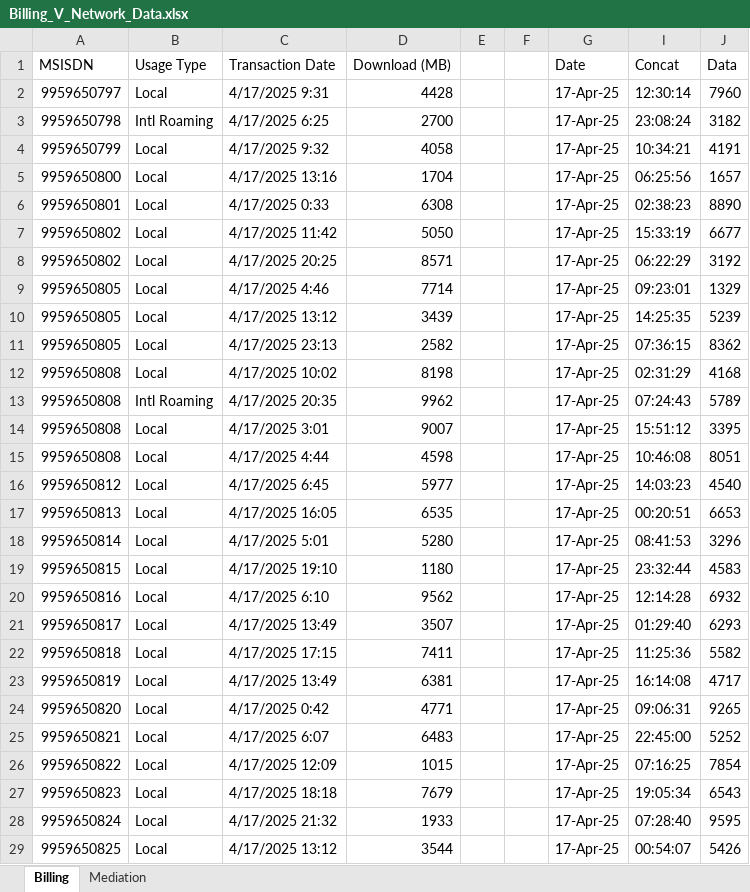
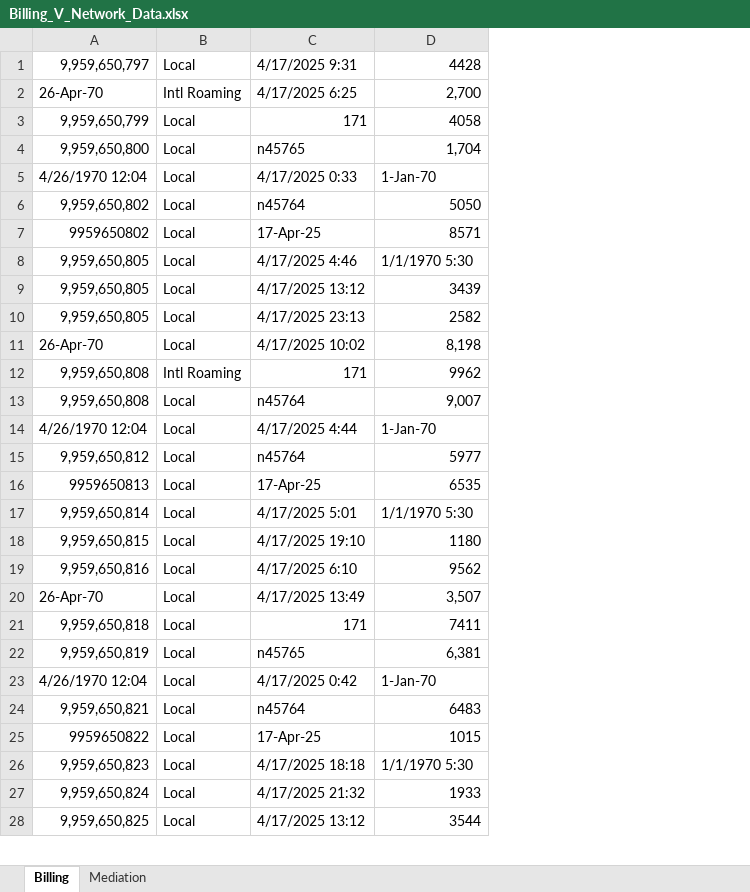
Before and after one commit to Thunder-13/RevenueFix, an Excel workbook: backend/assets/Billing_V_Network_Data.xlsx, sheet Billing, drawn as a sheet; only a part is shown; values as stored, in another font and other column widths than the file's, no cell formats; removed rows and columns are numbered as before the commit, all else as after; the diff covers the shown part only; the diff names each change by its address in the sheet, - before the commit and + after, or states it on an @@ line.

```diff
--- a/backend/assets/Billing_V_Network_Data.xlsx (sheet Billing)
+++ b/backend/assets/Billing_V_Network_Data.xlsx (sheet Billing)
-column A, rows 2-29: 9959650797 | 9959650798 | 9959650799 | 9959650800 | 9959650801 | 9959650802 | 9959650802 | 9959650805 | 9959650805 | 9959650805 | 9959650808 | 9959650808 | 9959650808 | 9959650808 | 9959650812 | 9959650813 | 9959650814 | 9959650815 | 9959650816 | 9959650817 | 9959650818 | 9959650819 | 9959650820 | 9959650821 | 9959650822 | 9959650823 | 9959650824 | 9959650825
+column A, rows 1-28: 9,959,650,797 | 26-Apr-70 | 9,959,650,799 | 9,959,650,800 | 4/26/1970 12:04 | 9,959,650,802 | 9959650802 | 9,959,650,805 | 9,959,650,805 | 9,959,650,805 | 26-Apr-70 | 9,959,650,808 | 9,959,650,808 | 4/26/1970 12:04 | 9,959,650,812 | 9959650813 | 9,959,650,814 | 9,959,650,815 | 9,959,650,816 | 26-Apr-70 | 9,959,650,818 | 9,959,650,819 | 4/26/1970 12:04 | 9,959,650,821 | 9959650822 | 9,959,650,823 | 9,959,650,824 | 9,959,650,825
@@ column E hidden, empty @@
-column F, empty
-column G, rows 2-29: all 17-Apr-25
-column I, rows 2-29: 12:30:14 | 23:08:24 | 10:34:21 | 06:25:56 | 02:38:23 | 15:33:19 | 06:22:29 | 09:23:01 | 14:25:35 | 07:36:15 | 02:31:29 | 07:24:43 | 15:51:12 | 10:46:08 | 14:03:23 | 00:20:51 | 08:41:53 | 23:32:44 | 12:14:28 | 01:29:40 | 11:25:36 | 16:14:08 | 09:06:31 | 22:45:00 | 07:16:25 | 19:05:34 | 07:28:40 | 00:54:07
-column J, rows 2-29: 7960 | 3182 | 4191 | 1657 | 8890 | 6677 | 3192 | 1329 | 5239 | 8362 | 4168 | 5789 | 3395 | 8051 | 4540 | 6653 | 3296 | 4583 | 6932 | 6293 | 5582 | 4717 | 9265 | 5252 | 7854 | 6543 | 9595 | 5426
-row 1: MSISDN | Usage Type | Transaction Date | Download (MB) |  |  | Date | Concat | Data
-D2: 2700
+D2: 2,700
-C3: 4/17/2025 9:32
+C3: 171
-C4: 4/17/2025 13:16
+C4: n45765
-D4: 1704
+D4: 1,704
-D5: 6308
+D5: 1-Jan-70
-C6: 4/17/2025 11:42
+C6: n45764
-C7: 4/17/2025 20:25
+C7: 17-Apr-25
-D8: 7714
+D8: 1/1/1970 5:30
-D11: 8198
+D11: 8,198
-C12: 4/17/2025 20:35
+C12: 171
-C13: 4/17/2025 3:01
+C13: n45764
-D13: 9007
+D13: 9,007
-D14: 4598
+D14: 1-Jan-70
-C15: 4/17/2025 6:45
+C15: n45764
-C16: 4/17/2025 16:05
+C16: 17-Apr-25
-D17: 5280
+D17: 1/1/1970 5:30
-D20: 3507
+D20: 3,507
-C21: 4/17/2025 17:15
+C21: 171
-C22: 4/17/2025 13:49
+C22: n45765
-D22: 6381
+D22: 6,381
-D23: 4771
+D23: 1-Jan-70
-C24: 4/17/2025 6:07
+C24: n45764
-C25: 4/17/2025 12:09
+C25: 17-Apr-25
-D26: 7679
+D26: 1/1/1970 5:30
```
Also changed, not shown: 1 added row, 2 removed rows and 66 edited cells elsewhere in this sheet, sheet Mediation, cell formats, hidden cells, 4 other files.
